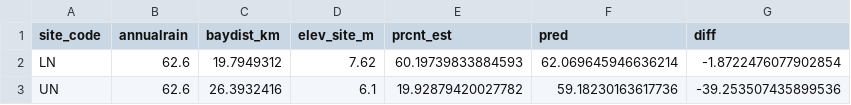
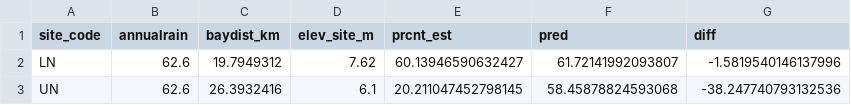
Before and after one commit to skkinard/Estimating_Upstream_Nutrient_Subsidies, a CSV file: output/table_UN_prediction.csv, drawn as a sheet.

```diff
--- a/output/table_UN_prediction.csv
+++ b/output/table_UN_prediction.csv
@@ -1,3 +1,3 @@
 site_code,annualrain,baydist_km,elev_site_m,prcnt_est,pred,diff
-LN,62.6,19.7949312,7.62,60.19739833884593,62.069645946636214,-1.8722476077902854
-UN,62.6,26.3932416,6.1,19.92879420027782,59.18230163617736,-39.253507435899536
+LN,62.6,19.7949312,7.62,60.13946590632427,61.72141992093807,-1.5819540146137996
+UN,62.6,26.3932416,6.1,20.211047452798145,58.45878824593068,-38.247740793132536
```
Also changed, not shown: output/CS_mix_out.csv, output/CS_mix_out_region.csv, 5 other files.
